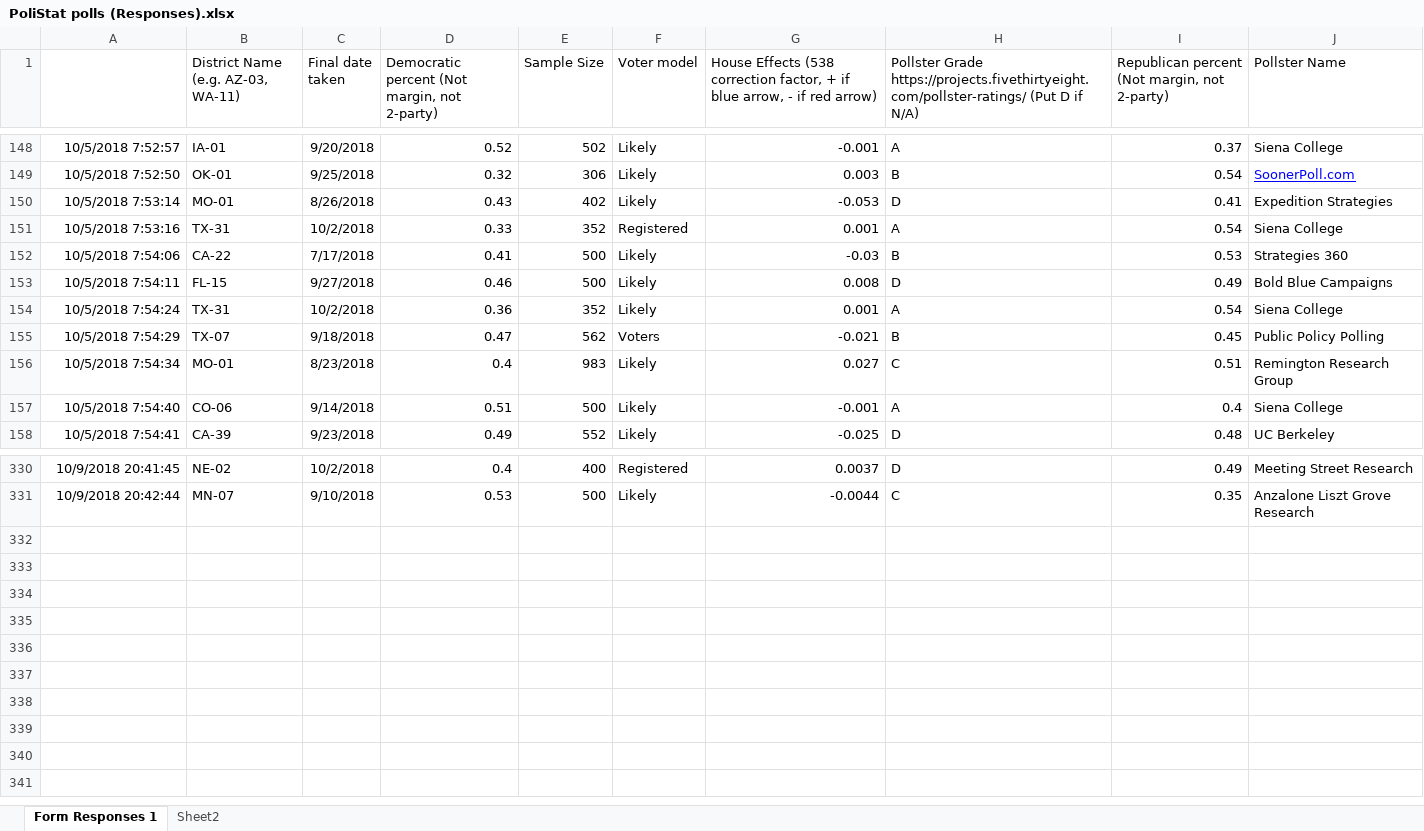
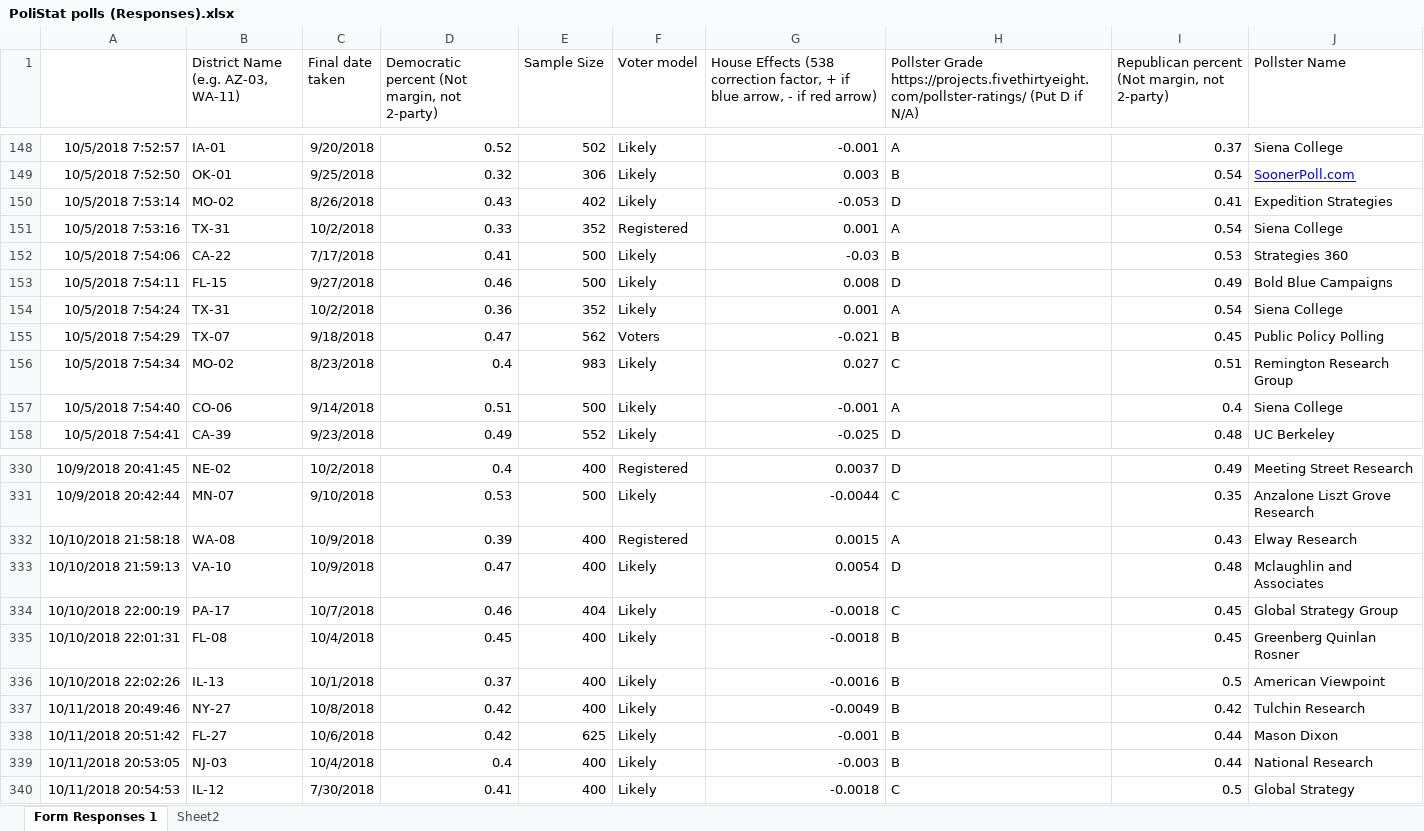
Before and after one commit to rytse/blairvoyance, an Excel workbook: PoliStat polls (Responses).xlsx, sheet Form Responses 1, drawn as a sheet; only a part is shown, gaps mark what is left out; values as stored, in another font and other column widths than the file's, no borders; charts and pictures and conditional formats not drawn; the diff names each change by its address in the sheet, - before the commit and + after, or states it on an @@ line.

Commit message:
2-party ratio not vote share, exclude PA

```diff
--- a/PoliStat polls (Responses).xlsx (sheet Form Responses 1)
+++ b/PoliStat polls (Responses).xlsx (sheet Form Responses 1)
-B150: MO-01
+B150: MO-02
-B156: MO-01
+B156: MO-02
+row 332: 10/10/2018 21:58:18 | WA-08 | 10/9/2018 | 0.39 | 400 | Registered | 0.0015 | A | 0.43 | Elway Research
+row 333: 10/10/2018 21:59:13 | VA-10 | 10/9/2018 | 0.47 | 400 | Likely | 0.0054 | D | 0.48 | Mclaughlin and Associates
+row 334: 10/10/2018 22:00:19 | PA-17 | 10/7/2018 | 0.46 | 404 | Likely | -0.0018 | C | 0.45 | Global Strategy Group
+row 335: 10/10/2018 22:01:31 | FL-08 | 10/4/2018 | 0.45 | 400 | Likely | -0.0018 | B | 0.45 | Greenberg Quinlan Rosner
+row 336: 10/10/2018 22:02:26 | IL-13 | 10/1/2018 | 0.37 | 400 | Likely | -0.0016 | B | 0.5 | American Viewpoint
+row 337: 10/11/2018 20:49:46 | NY-27 | 10/8/2018 | 0.42 | 400 | Likely | -0.0049 | B | 0.42 | Tulchin Research
+row 338: 10/11/2018 20:51:42 | FL-27 | 10/6/2018 | 0.42 | 625 | Likely | -0.001 | B | 0.44 | Mason Dixon
+row 339: 10/11/2018 20:53:05 | NJ-03 | 10/4/2018 | 0.4 | 400 | Likely | -0.003 | B | 0.44 | National Research
+row 340: 10/11/2018 20:54:53 | IL-12 | 7/30/2018 | 0.41 | 400 | Likely | -0.0018 | C | 0.5 | Global Strategy
```
Also changed, not shown: sheet Sheet2, 5 other files.
